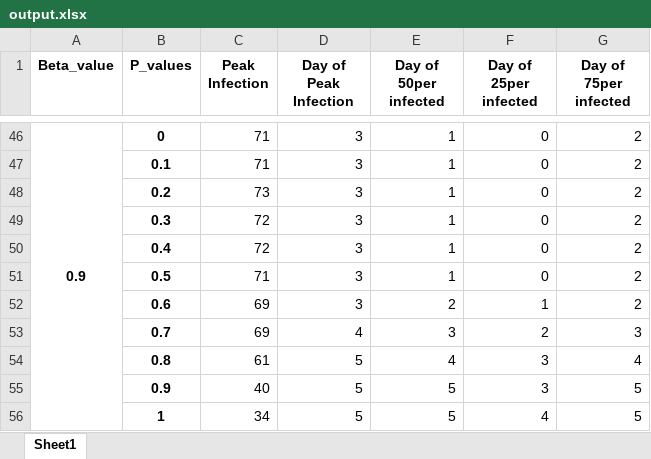
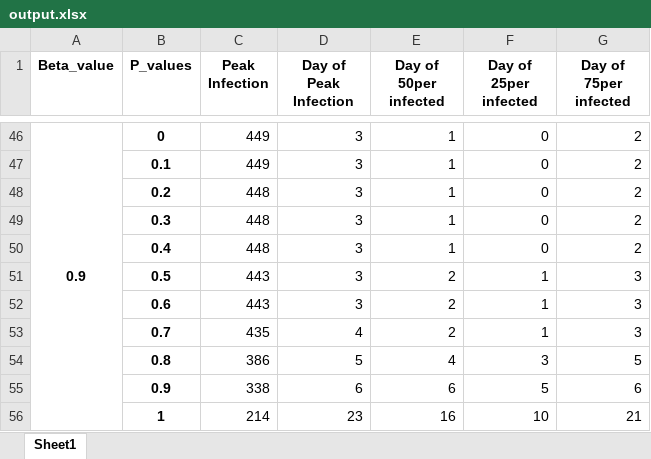
Before and after one commit to mrudulbhanu/Stochastic-Covid-Sim, an Excel workbook: Deliverable/Beta_Iteration/output.xlsx, sheet Sheet1, drawn as a sheet; only a part is shown, gaps mark what is left out; values as stored, in another font and other column widths than the file's, no borders; removed rows and columns are numbered as before the commit, all else as after; the diff covers the shown part only; the diff names each change by its address in the sheet, - before the commit and + after, or states it on an @@ line.

```diff
--- a/Deliverable/Beta_Iteration/output.xlsx (sheet Sheet1)
+++ b/Deliverable/Beta_Iteration/output.xlsx (sheet Sheet1)
-C46:C47 (Peak Infection): 71
+C46:C47 (Peak Infection): 449
-C48 (Peak Infection): 73
+C48 (Peak Infection): 448
-C49:C50 (Peak Infection): 72
+C49:C50 (Peak Infection): 448
-row 51:  | 0.5 | 71 | 3 | 1 | 0 | 2
+row 51:  | 0.5 | 443 | 3 | 2 | 1 | 3
-C52 (Peak Infection): 69
+C52 (Peak Infection): 443
-G52 (Day of 75per infected): 2
+G52 (Day of 75per infected): 3
-C53 (Peak Infection): 69
+C53 (Peak Infection): 435
-E53 (Day of 50per infected): 3
+E53 (Day of 50per infected): 2
-F53 (Day of 25per infected): 2
+F53 (Day of 25per infected): 1
-C54 (Peak Infection): 61
+C54 (Peak Infection): 386
-G54 (Day of 75per infected): 4
+G54 (Day of 75per infected): 5
-row 55:  | 0.9 | 40 | 5 | 5 | 3 | 5
-row 56:  | 1 | 34 | 5 | 5 | 4 | 5
+row 55:  | 0.9 | 338 | 6 | 6 | 5 | 6
+row 56:  | 1 | 214 | 23 | 16 | 10 | 21
```
Also changed, not shown: 23 added rows, 23 removed rows and 35 edited cells elsewhere in this sheet, 55 other files.
